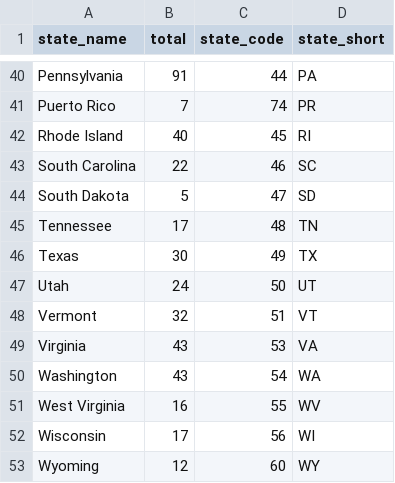
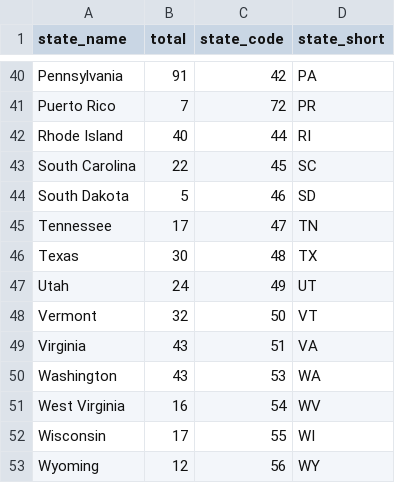
Before and after one commit to zbcszr/info3300-fa2021, a CSV file: datasets/state-survey-responses-fa21.csv, drawn as a sheet; only a part is shown, gaps mark what is left out; the diff covers the shown part only; the diff names each change by its address in the sheet, - before the commit and + after, or states it on an @@ line.

```diff
--- a/datasets/state-survey-responses-fa21.csv
+++ b/datasets/state-survey-responses-fa21.csv
-C40 (state_code): 44
+C40 (state_code): 42
-C41 (state_code): 74
+C41 (state_code): 72
-C42 (state_code): 45
+C42 (state_code): 44
-C43 (state_code): 46
+C43 (state_code): 45
-C44 (state_code): 47
+C44 (state_code): 46
-C45 (state_code): 48
+C45 (state_code): 47
-C46 (state_code): 49
+C46 (state_code): 48
-C47 (state_code): 50
+C47 (state_code): 49
-C48 (state_code): 51
+C48 (state_code): 50
-C49 (state_code): 53
+C49 (state_code): 51
-C50 (state_code): 54
+C50 (state_code): 53
-C51 (state_code): 55
+C51 (state_code): 54
-C52 (state_code): 56
+C52 (state_code): 55
-C53 (state_code): 60
+C53 (state_code): 56
```
Also changed, not shown: 27 edited cells elsewhere in this file.
